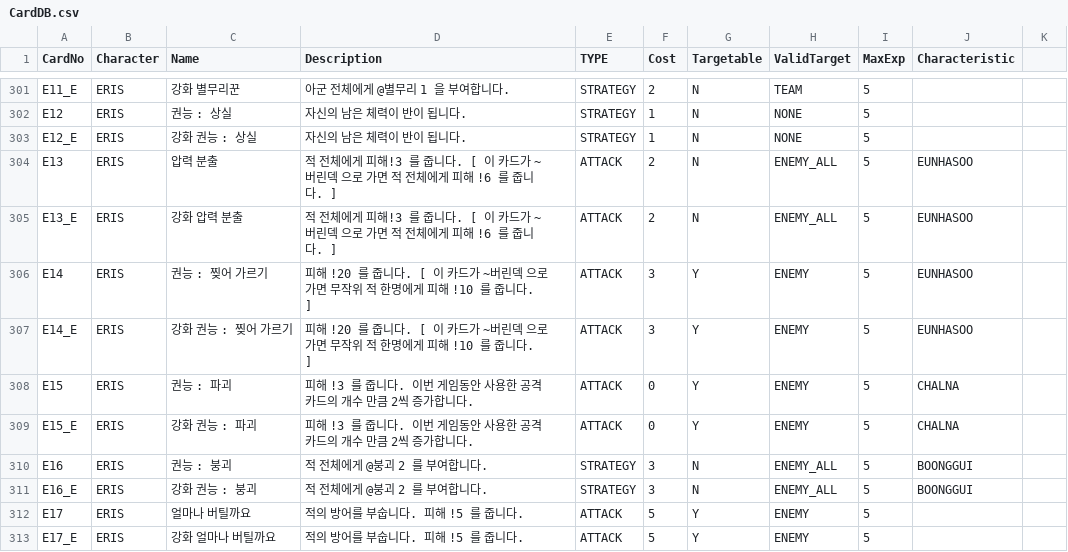
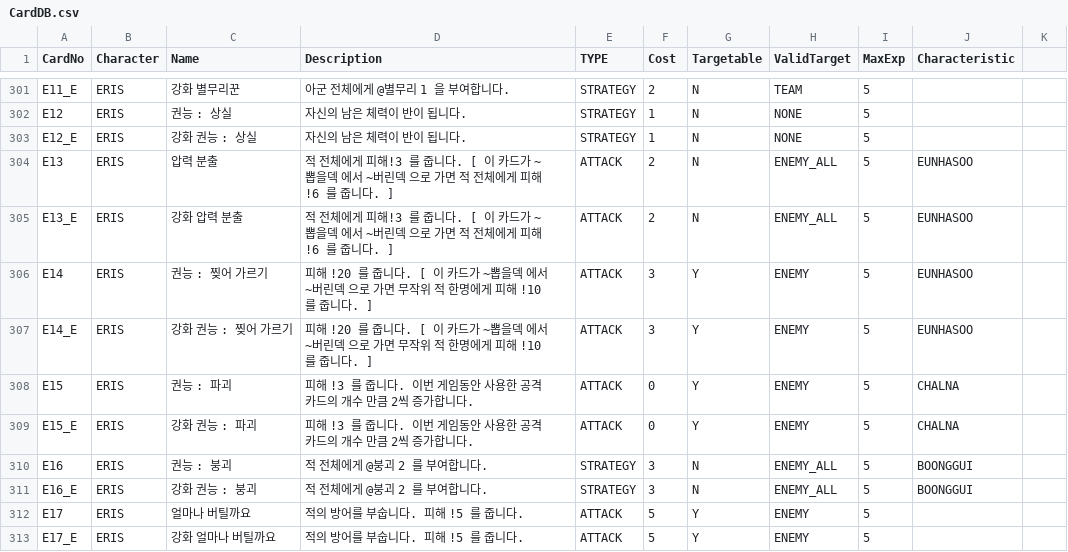
Before and after one commit to garrdip/BlackOcean, a CSV file: Assets/Resources/DB/CardDB.csv, drawn as a sheet; only a part is shown, gaps mark what is left out.

Commit message:
1. 카드 생성 함수중 command함수와 server함수를 구분하기 위해 이름 변경 2. ServerSpawnCardOnHand 함수에 콜백 파라미터를 추가하여 E53 카드 기능에 활용 3. DeckSelectPopUp에서 선택가능한 카드 갯수의 텍스트 표시를 팝업 활성화 시점에 GamePlayerDeck의 maxSelectableCardCount SyncVar변수를 참조하여 표시되도록 수정 4. CardDB E13, E14 설명 텍스트 수정
Change-Id: Ief35ace57cc84020f9aefe8b4022454a572162ae

```diff
--- a/Assets/Resources/DB/CardDB.csv
+++ b/Assets/Resources/DB/CardDB.csv
@@ -303,6 +303,6 @@ E12,ERIS,권능 : 상실,자신의 남은 체력이 반이 됩니다.,STRATEGY,1
 E12_E,ERIS,강화 권능 : 상실,자신의 남은 체력이 반이 됩니다.,STRATEGY,1,N,NONE,5,,
-E13,ERIS,압력 분출,적 전체에게 피해!3 를 줍니다. [ 이 카드가 ~버린덱 으로 가면 적 전체에게 피해 !6 를 줍니다. ],ATTACK,2,N,ENEMY_ALL,5,EUNHASOO,
-E13_E,ERIS,강화 압력 분출,적 전체에게 피해!3 를 줍니다. [ 이 카드가 ~버린덱 으로 가면 적 전체에게 피해 !6 를 줍니다. ],ATTACK,2,N,ENEMY_ALL,5,EUNHASOO,
-E14,ERIS,권능 : 찢어 가르기,피해 !20 를 줍니다. [ 이 카드가 ~버린덱 으로 가면 무작위 적 한명에게 피해 !10 를 줍니다. ],ATTACK,3,Y,ENEMY,5,EUNHASOO,
-E14_E,ERIS,강화 권능 : 찢어 가르기,피해 !20 를 줍니다. [ 이 카드가 ~버린덱 으로 가면 무작위 적 한명에게 피해 !10 를 줍니다. ],ATTACK,3,Y,ENEMY,5,EUNHASOO,
+E13,ERIS,압력 분출,적 전체에게 피해!3 를 줍니다. [ 이 카드가 ~뽑을덱 에서 ~버린덱 으로 가면 적 전체에게 피해 !6 를 줍니다. ],ATTACK,2,N,ENEMY_ALL,5,EUNHASOO,
+E13_E,ERIS,강화 압력 분출,적 전체에게 피해!3 를 줍니다. [ 이 카드가 ~뽑을덱 에서 ~버린덱 으로 가면 적 전체에게 피해 !6 를 줍니다. ],ATTACK,2,N,ENEMY_ALL,5,EUNHASOO,
+E14,ERIS,권능 : 찢어 가르기,피해 !20 를 줍니다. [ 이 카드가 ~뽑을덱 에서 ~버린덱 으로 가면 무작위 적 한명에게 피해 !10 를 줍니다. ],ATTACK,3,Y,ENEMY,5,EUNHASOO,
+E14_E,ERIS,강화 권능 : 찢어 가르기,피해 !20 를 줍니다. [ 이 카드가 ~뽑을덱 에서 ~버린덱 으로 가면 무작위 적 한명에게 피해 !10 를 줍니다. ],ATTACK,3,Y,ENEMY,5,EUNHASOO,
 E15,ERIS,권능 : 파괴,피해 !3 를 줍니다. 이번 게임동안 사용한 공격 카드의 개수 만큼 2씩 증가합니다.,ATTACK,0,Y,ENEMY,5,CHALNA,
```
Also changed, not shown: 5 other files.
